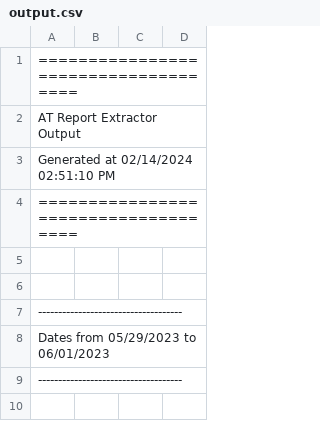
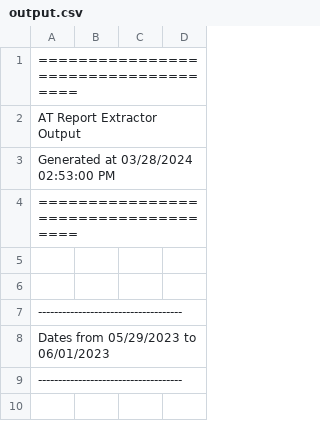
Before and after one commit to mothsinthemachine/advisorEXtracTOR, a CSV file: output.csv, drawn as a sheet; only a part is shown.

```diff
--- a/output.csv
+++ b/output.csv
@@ -2,3 +2,3 @@
 AT Report Extractor Output
-Generated at 02/14/2024 02:51:10 PM
+Generated at 03/28/2024 02:53:00 PM
 ====================================
```
Also changed, not shown: 2 other files.
